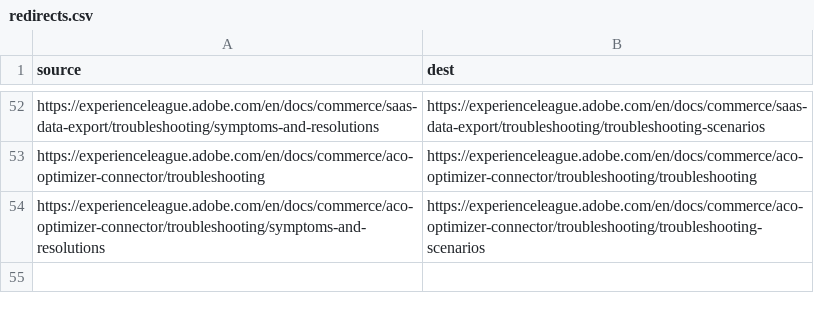
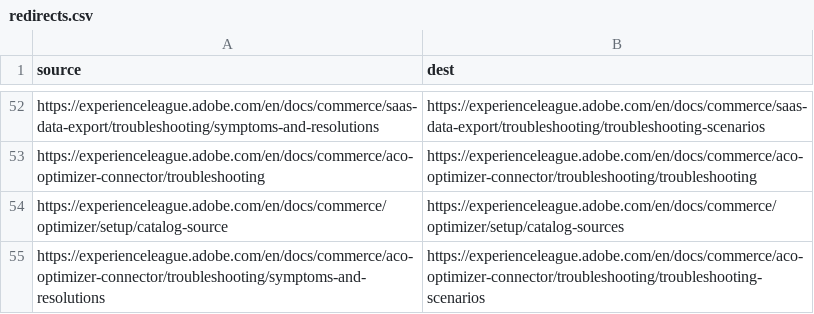
Before and after one commit to AdobeDocs/commerce.en, a CSV file: redirects.csv, drawn as a sheet; only a part is shown, gaps mark what is left out; the diff names each change by its address in the sheet, - before the commit and + after, or states it on an @@ line.

Commit message:
Change the `catalog source` topic to `catalog sources` and update the content to talk about catalog sources as a concept, and refer to `catalog source` when referencing a specific catalog source.
Update filename, associated links, and add redirects.

```diff
--- a/redirects.csv
+++ b/redirects.csv
+row 54: https://experienceleague.adobe.com/en/docs/commerce/optimizer/setup/catalog-source | https://experienceleague.adobe.com/en/docs/commerce/optimizer/setup/catalog-sources
```
Also changed, not shown: redirects-ghec.csv, 5 other files.
